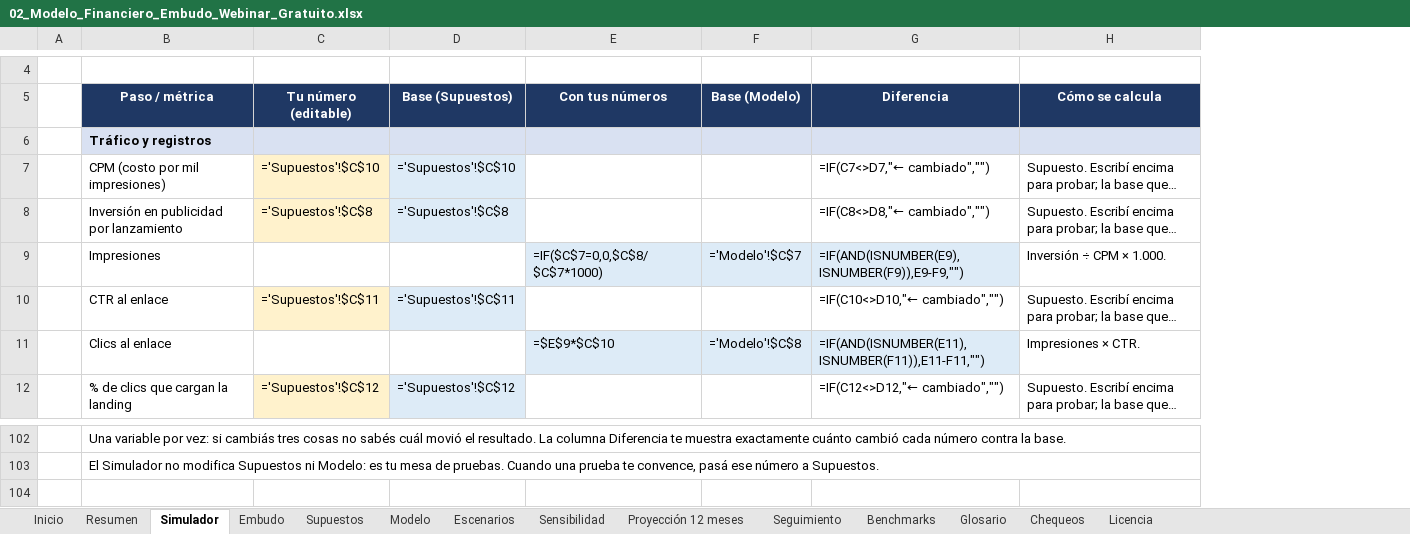
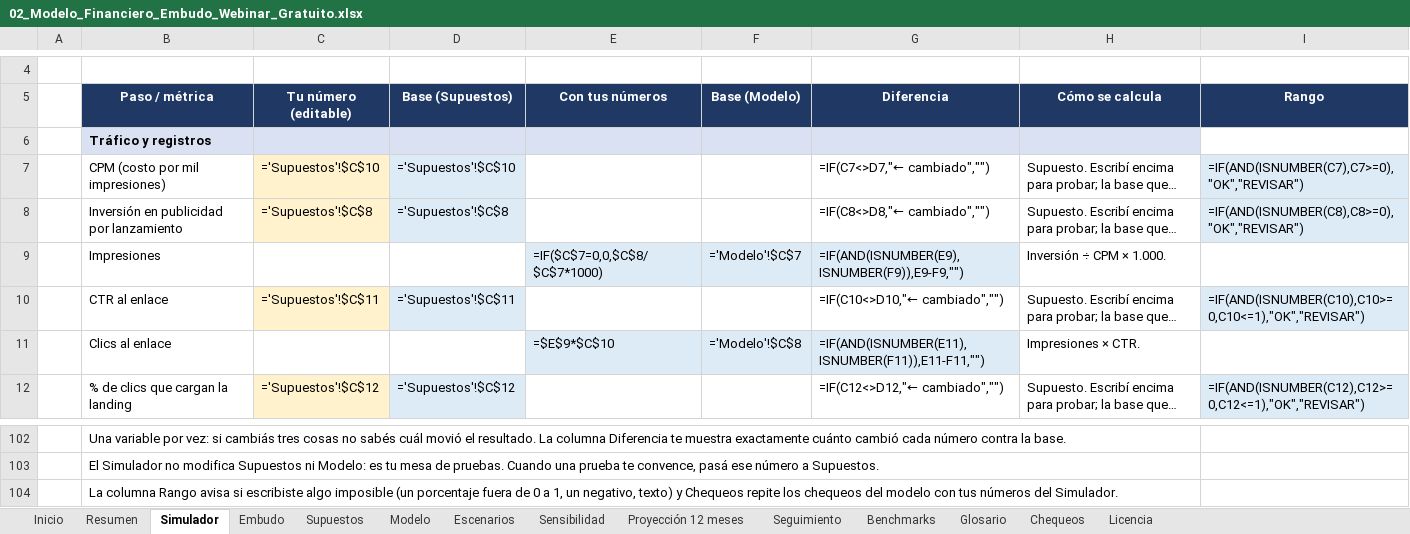
Before and after one commit to jesustassarolo/modelos-financieros-embudos, an Excel workbook: excel/02_Modelo_Financiero_Embudo_Webinar_Gratuito.xlsx, sheet Simulador, drawn as a sheet; only a part is shown, gaps mark what is left out; long unchanged cells end in …; values as stored, in another font and other column widths than the file's, no borders; formulas without a stored value are shown as written; conditional formats not drawn; the diff names each change by its address in the sheet, - before the commit and + after, or states it on an @@ line.

```diff
--- a/excel/02_Modelo_Financiero_Embudo_Webinar_Gratuito.xlsx (sheet Simulador)
+++ b/excel/02_Modelo_Financiero_Embudo_Webinar_Gratuito.xlsx (sheet Simulador)
+column I (Rango), rows 7-12: =IF(AND(ISNUMBER(C7),C7>=0),"OK","REVISAR") | =IF(AND(ISNUMBER(C8),C8>=0),"OK","REVISAR") |  | =IF(AND(ISNUMBER(C10),C10>=0,C10<=1),"OK","REVISAR") |  | =IF(AND(ISNUMBER(C12),C12>=0,C12<=1),"OK","REVISAR")
+row 104:  | La columna Rango avisa si escribiste algo imposible (un porcentaje fuera de 0 a 1, un negativo, texto) y Chequeos repite los chequeos del modelo con tus números del Simulador.
```
Also changed, not shown: sheet Chequeos, excel/01_Modelo_Financiero_Embudo_Low_Ticket_Bumps_Upsells.xlsx, excel/03_Modelo_Financiero_Embudo_de_Llamada.xlsx, 10 other files.
